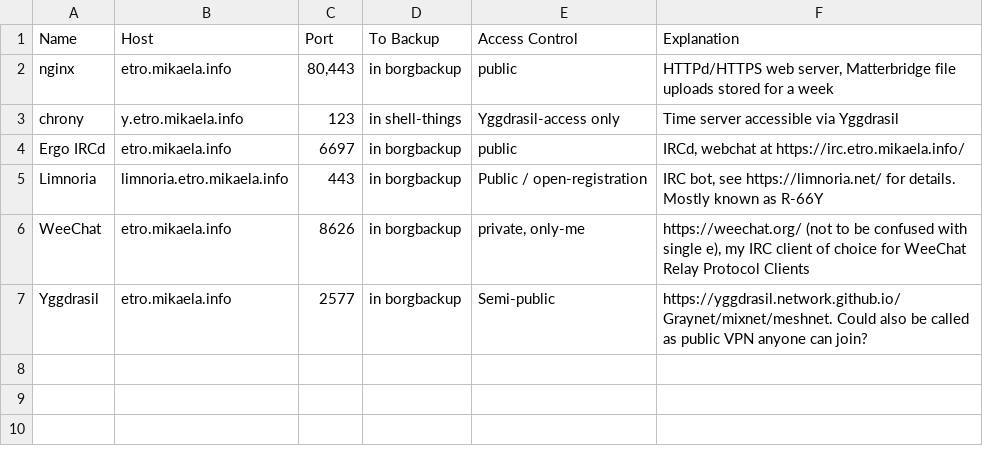
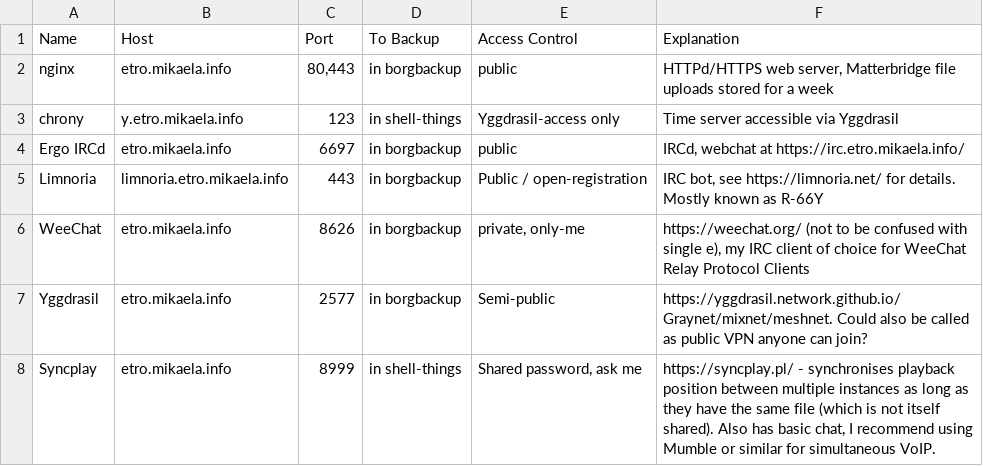
Before and after one commit to Mikaela/gist, a CSV file: servers/etro/services.csv, drawn as a sheet; the diff names each change by its address in the sheet, - before the commit and + after, or states it on an @@ line.

Commit message:
servers/etro/services.csv: add Syncplay
Resolves: #50

```diff
--- a/servers/etro/services.csv
+++ b/servers/etro/services.csv
+row 8: Syncplay | etro.mikaela.info | 8999 | in shell-things | Shared password, ask me | https://syncplay.pl/ - synchronises playback position between multiple instances as long as they have the same file (which is not itself shared). Also has basic chat, I recommend using Mumble or similar for simultaneous VoIP.
```
